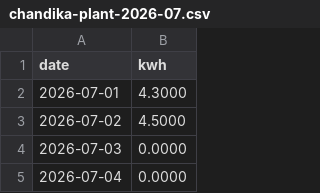
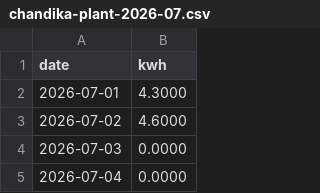
Before and after one commit to ktronicsdev/IoTDeviceMonitor, a CSV file: data/chandika-plant-2026-07.csv, drawn as a sheet; only a part is shown.

```diff
--- a/data/chandika-plant-2026-07.csv
+++ b/data/chandika-plant-2026-07.csv
@@ -2,3 +2,3 @@ date,kwh
 2026-07-01,4.3000
-2026-07-02,4.5000
+2026-07-02,4.6000
 2026-07-03,0.0000
```
Also changed, not shown: data/muadh-muadh-solar-2026-07.csv, data/ravindra-ravindra-3kw-2026-07.csv, 9 other files.
